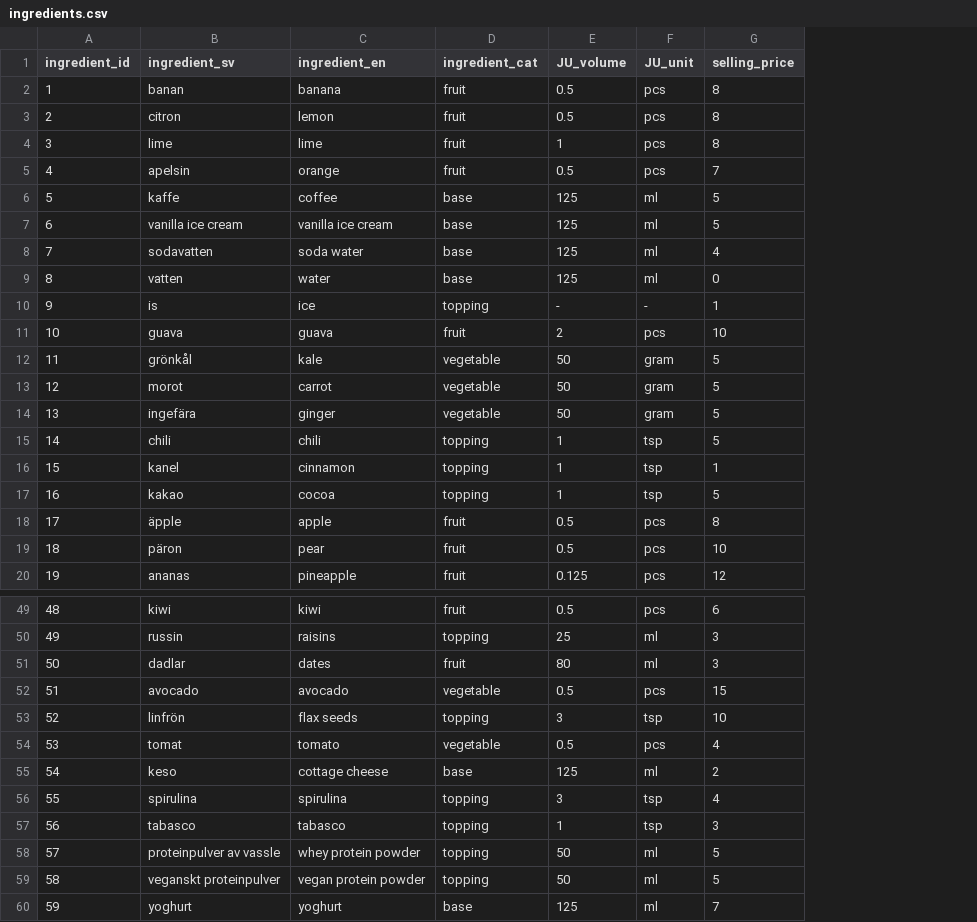
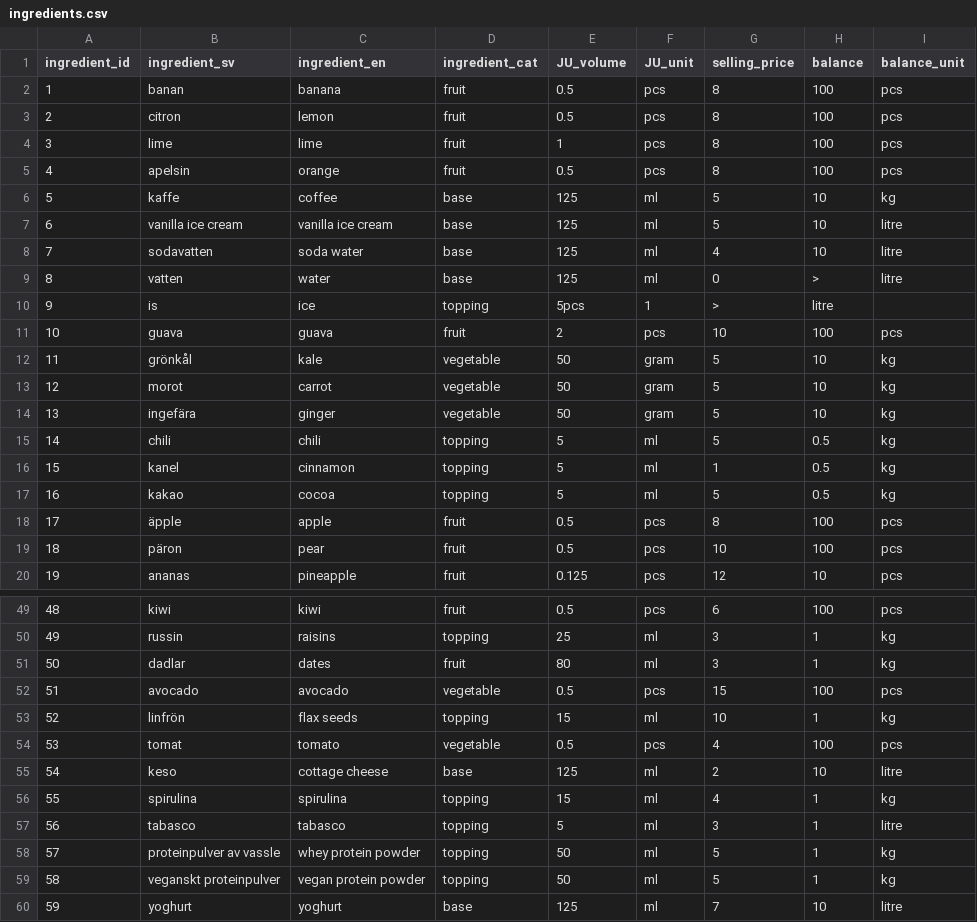
Before and after one commit to FelixDryselius/1337-Juicifer, a CSV file: data/ingredients.csv, drawn as a sheet; only a part is shown, gaps mark what is left out; the diff covers the shown part only; the diff names each change by its address in the sheet, - before the commit and + after, or states it on an @@ line.

Commit message:
balance + balance unit tillagt

```diff
--- a/data/ingredients.csv
+++ b/data/ingredients.csv
+column H (balance), rows 2-20: 100 | 100 | 100 | 100 | 10 | 10 | 10 | > | litre | 100 | 10 | 10 | 10 | 0.5 | 0.5 | 0.5 | 100 | 100 | 10; rows 49-60: 100 | 1 | 1 | 100 | 1 | 100 | 10 | 1 | 1 | 1 | 1 | 10
+column I (balance_unit), rows 2-20: pcs | pcs | pcs | pcs | kg | litre | litre | litre |  | pcs | kg | kg | kg | kg | kg | kg | pcs | pcs | pcs; rows 49-60: pcs | kg | kg | pcs | kg | pcs | litre | kg | litre | kg | kg | litre
-G5 (selling_price): 7
+G5 (selling_price): 8
-E10 (JU_volume): -
+E10 (JU_volume): 5pcs
-F10 (JU_unit): -
+F10 (JU_unit): 1
-G10 (selling_price): 1
+G10 (selling_price): >
-E15:E17 (JU_volume): 1
+E15:E17 (JU_volume): 5
-F15:F17 (JU_unit): tsp
+F15:F17 (JU_unit): ml
-E53 (JU_volume): 3
+E53 (JU_volume): 15
-F53 (JU_unit): tsp
+F53 (JU_unit): ml
-E56 (JU_volume): 3
+E56 (JU_volume): 15
-F56:F57 (JU_unit): tsp
+F56:F57 (JU_unit): ml
-E57 (JU_volume): 1
+E57 (JU_volume): 5
```
Also changed, not shown: 6 edited cells elsewhere in this file.
